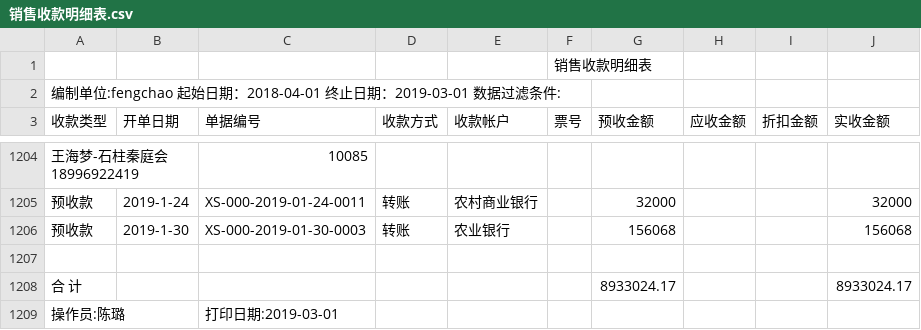
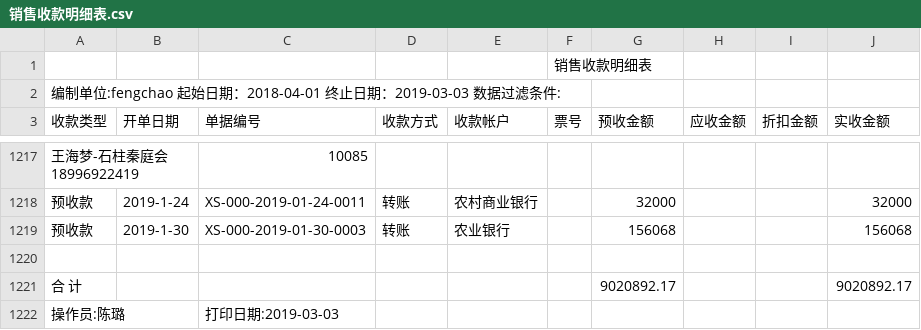
Before and after one commit to bog5d/Feng-chao, a CSV file: 销售收款明细表.csv, drawn as a sheet; only a part is shown, gaps mark what is left out; the diff covers the shown part only.

```diff
--- a/销售收款明细表.csv
+++ b/销售收款明细表.csv
@@ -1,3 +1,3 @@
 ,,,,,销售收款明细表,,,,
-编制单位:fengchao   起始日期：2018-04-01 终止日期：2019-03-01   数据过滤条件:        ,,,,,,,,,
+编制单位:fengchao   起始日期：2018-04-01 终止日期：2019-03-03   数据过滤条件:        ,,,,,,,,,
 收款类型,开单日期,单据编号,收款方式,收款帐户,票号,预收金额,应收金额,折扣金额,实收金额
@@ -1207,3 +1220,3 @@
 ,,,,,,,,,
-合 计,,,,,,8933024.17, , ,8933024.17
-操作员:陈璐,,打印日期:2019-03-01,,,,,,,
+合 计,,,,,,9020892.17, , ,9020892.17
+操作员:陈璐,,打印日期:2019-03-03,,,,,,,
```
Also changed, not shown: 13 added rows elsewhere in this file.
